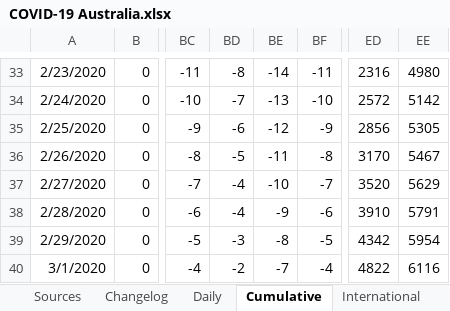
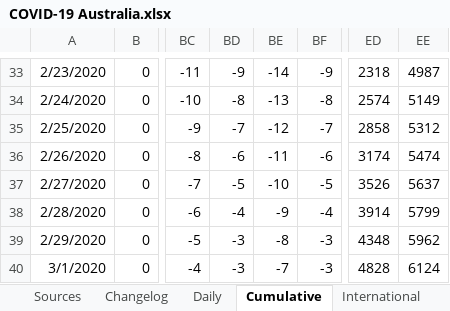
Before and after one commit to MarcusP-P/AusCovid-19, an Excel workbook: COVID-19 Australia.xlsx, sheet Cumulative, drawn as a sheet; only a part is shown, gaps mark what is left out; values as stored, in another font and other column widths than the file's, no borders; the diff covers the shown part only; the diff names each change by its address in the sheet, - before the commit and + after, or states it on an @@ line.

```diff
--- a/COVID-19 Australia.xlsx (sheet Cumulative)
+++ b/COVID-19 Australia.xlsx (sheet Cumulative)
-BD33: -8
+BD33: -9
-BF33: -11
+BF33: -9
-ED33: 2316
+ED33: 2318
-EE33: 4980
+EE33: 4987
-BD34: -7
+BD34: -8
-BF34: -10
+BF34: -8
-ED34: 2572
+ED34: 2574
-EE34: 5142
+EE34: 5149
-BD35: -6
+BD35: -7
-BF35: -9
+BF35: -7
-ED35: 2856
+ED35: 2858
-EE35: 5305
+EE35: 5312
-BD36: -5
+BD36: -6
-BF36: -8
+BF36: -6
-ED36: 3170
+ED36: 3174
-EE36: 5467
+EE36: 5474
-BD37: -4
+BD37: -5
-BF37: -7
+BF37: -5
-ED37: 3520
+ED37: 3526
-EE37: 5629
+EE37: 5637
-BF38: -6
+BF38: -4
-ED38: 3910
+ED38: 3914
-EE38: 5791
+EE38: 5799
-BF39: -5
+BF39: -3
-ED39: 4342
+ED39: 4348
-EE39: 5954
+EE39: 5962
-BD40: -2
+BD40: -3
-BF40: -4
+BF40: -3
-ED40: 4822
+ED40: 4828
-EE40: 6116
+EE40: 6124
```
Also changed, not shown: 279 edited cells and cell formats elsewhere in this sheet, sheet Changelog, sheet Daily, formulas that keep their value, charts or pictures.
